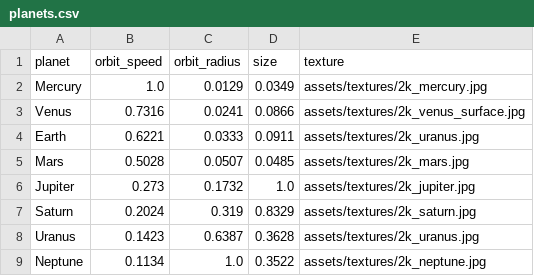
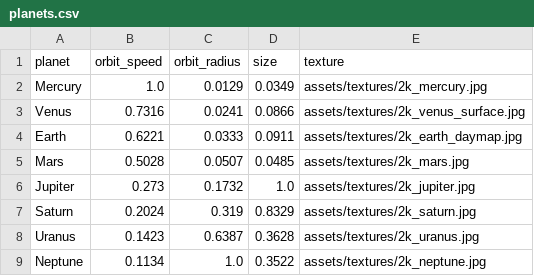
Before and after one commit to josucueva/solar-system-opengl, a CSV file: assets/data/planets.csv, drawn as a sheet.

Commit message:
Added Earth textures

```diff
--- a/assets/data/planets.csv
+++ b/assets/data/planets.csv
@@ -3,3 +3,3 @@ Mercury,1.0,0.0129,0.0349,assets/textures/2k_mercury.jpg
 Venus,0.7316,0.0241,0.0866,assets/textures/2k_venus_surface.jpg
-Earth,0.6221,0.0333,0.0911,assets/textures/2k_uranus.jpg
+Earth,0.6221,0.0333,0.0911,assets/textures/2k_earth_daymap.jpg
 Mars,0.5028,0.0507,0.0485,assets/textures/2k_mars.jpg
```
Also changed, not shown: 2 other files.
